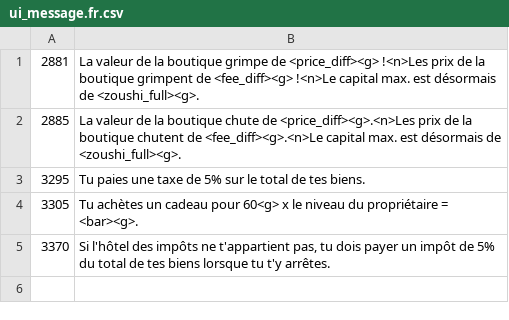
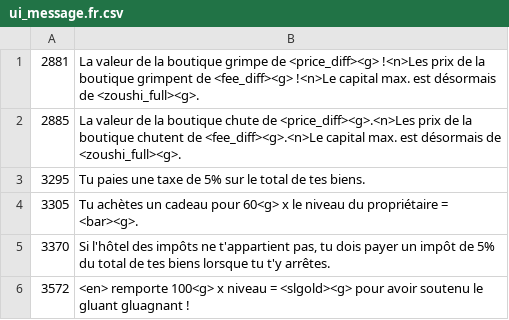
Before and after one commit to FortuneStreetModding/CustomStreetWorldTour, a CSV file: files/localize/ui_message.fr.csv, drawn as a sheet.

```diff
--- a/files/localize/ui_message.fr.csv
+++ b/files/localize/ui_message.fr.csv
@@ -5 +5,2 @@
 3370,"Si l'hôtel des impôts ne t'appartient pas, tu dois payer un impôt de 5% du total de tes biens lorsque tu t'y arrêtes."
+3572,"<en> remporte 100<g> x niveau = <slgold><g> pour avoir soutenu le gluant gluagnant !"
```
Also changed, not shown: files/localize/ui_message.de.csv, files/localize/ui_message.en.csv, 4 other files.
